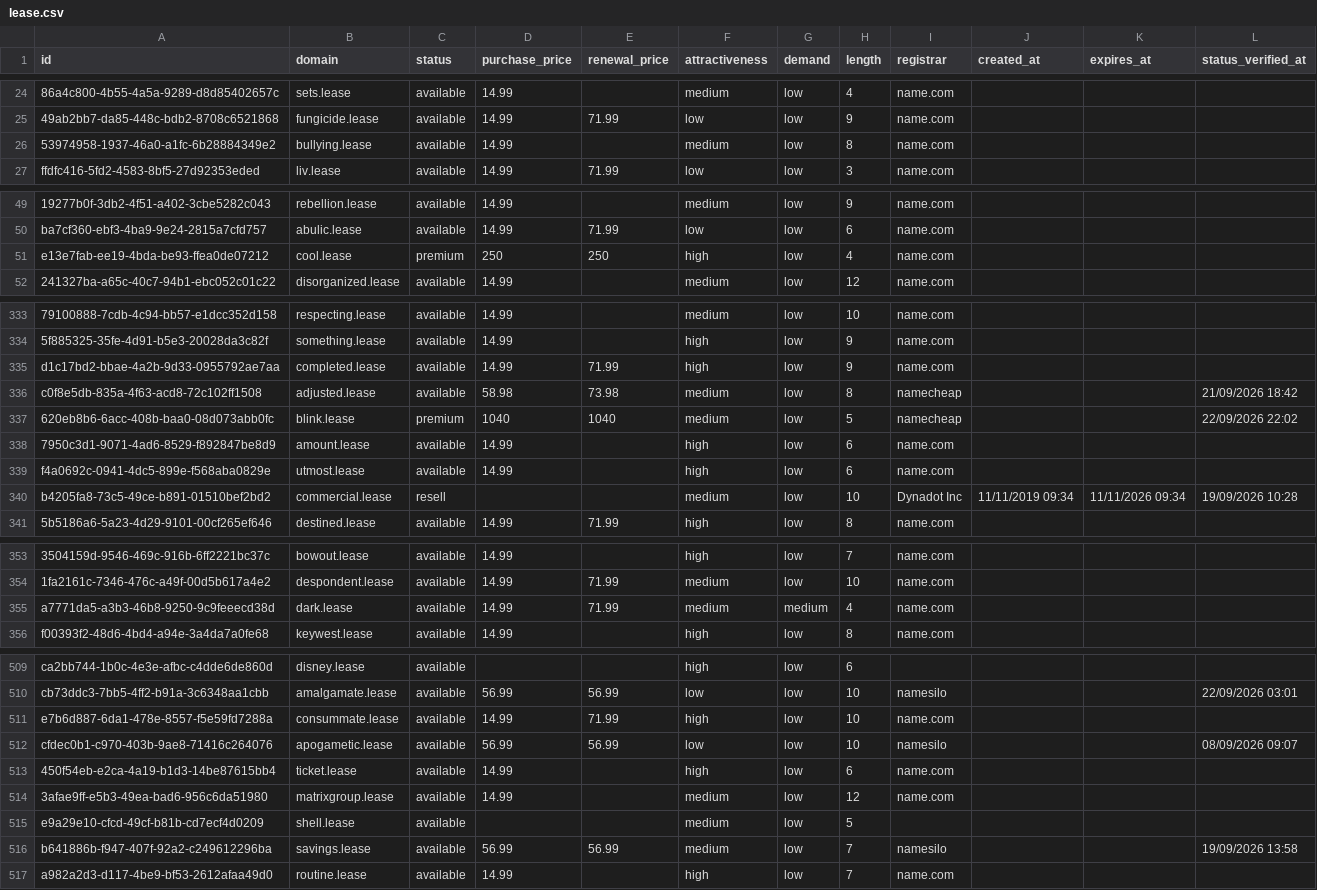
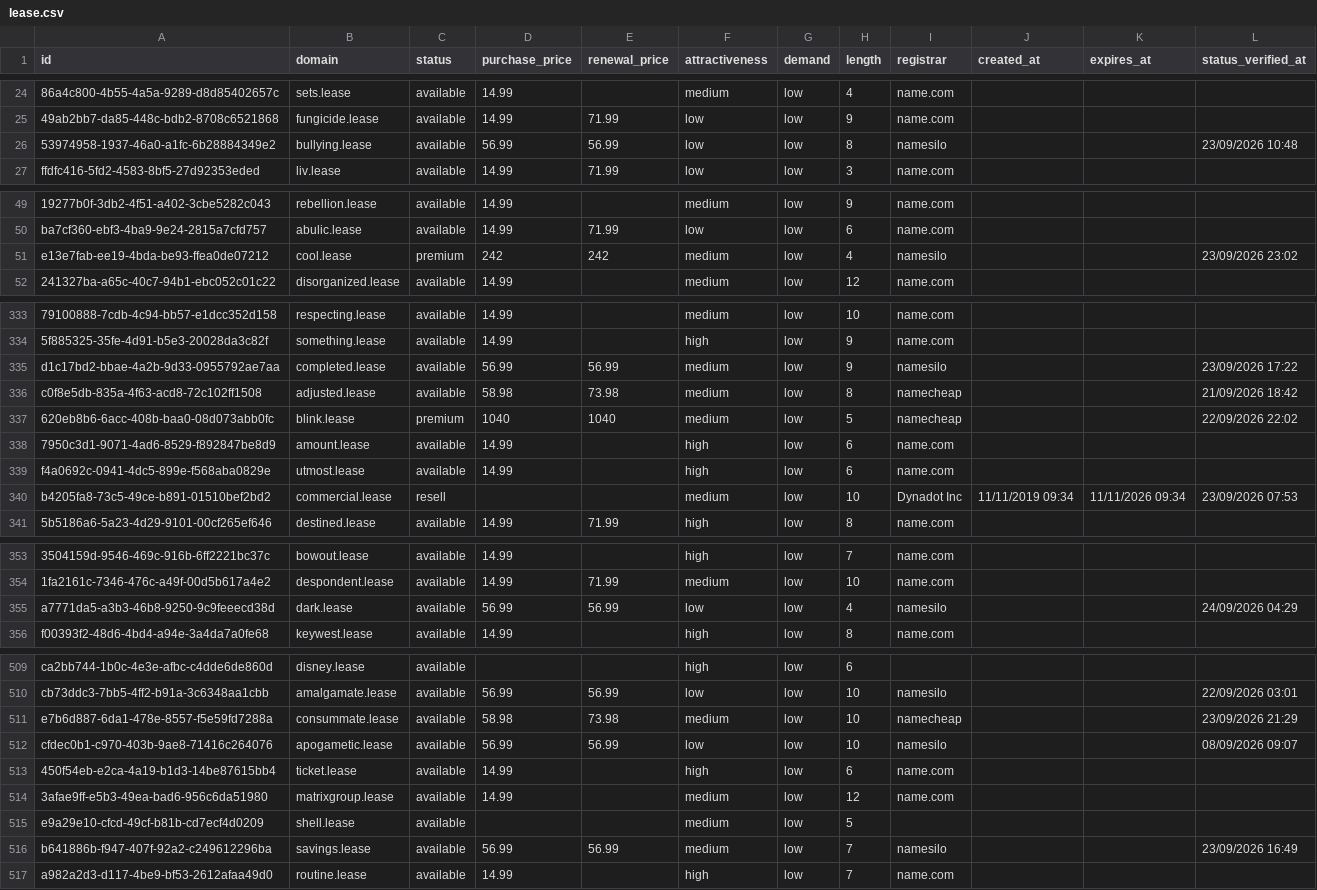
Before and after one commit to UniqueDomains/lease-oneword-domains, a CSV file: lease.csv, drawn as a sheet; only a part is shown, gaps mark what is left out; the diff covers the shown part only; the diff names each change by its address in the sheet, - before the commit and + after, or states it on an @@ line.

```diff
--- a/lease.csv
+++ b/lease.csv
-D26 (purchase_price): 14.99
+D26 (purchase_price): 56.99
-E26 (renewal_price): (empty)
+E26 (renewal_price): 56.99
-F26 (attractiveness): medium
+F26 (attractiveness): low
-I26 (registrar): name.com
+I26 (registrar): namesilo
-L26 (status_verified_at): (empty)
+L26 (status_verified_at): 23/09/2026 10:48
-D51 (purchase_price): 250
+D51 (purchase_price): 242
-E51 (renewal_price): 250
+E51 (renewal_price): 242
-F51 (attractiveness): high
+F51 (attractiveness): medium
-I51 (registrar): name.com
+I51 (registrar): namesilo
-L51 (status_verified_at): (empty)
+L51 (status_verified_at): 23/09/2026 23:02
-D335 (purchase_price): 14.99
+D335 (purchase_price): 56.99
-E335 (renewal_price): 71.99
+E335 (renewal_price): 56.99
-F335 (attractiveness): high
+F335 (attractiveness): medium
-I335 (registrar): name.com
+I335 (registrar): namesilo
-L335 (status_verified_at): (empty)
+L335 (status_verified_at): 23/09/2026 17:22
-L340 (status_verified_at): 19/09/2026 10:28
+L340 (status_verified_at): 23/09/2026 07:53
-D355 (purchase_price): 14.99
+D355 (purchase_price): 56.99
-E355 (renewal_price): 71.99
+E355 (renewal_price): 56.99
-F355 (attractiveness): medium
+F355 (attractiveness): low
-G355 (demand): medium
+G355 (demand): low
-I355 (registrar): name.com
+I355 (registrar): namesilo
-L355 (status_verified_at): (empty)
+L355 (status_verified_at): 24/09/2026 04:29
-D511 (purchase_price): 14.99
+D511 (purchase_price): 58.98
-E511 (renewal_price): 71.99
+E511 (renewal_price): 73.98
-F511 (attractiveness): high
+F511 (attractiveness): medium
-I511 (registrar): name.com
+I511 (registrar): namecheap
-L511 (status_verified_at): (empty)
+L511 (status_verified_at): 23/09/2026 21:29
-L516 (status_verified_at): 19/09/2026 13:58
+L516 (status_verified_at): 23/09/2026 16:49
```
Also changed, not shown: 1 added row, 1 removed row and 128 edited cells elsewhere in this file, 4 other files.
